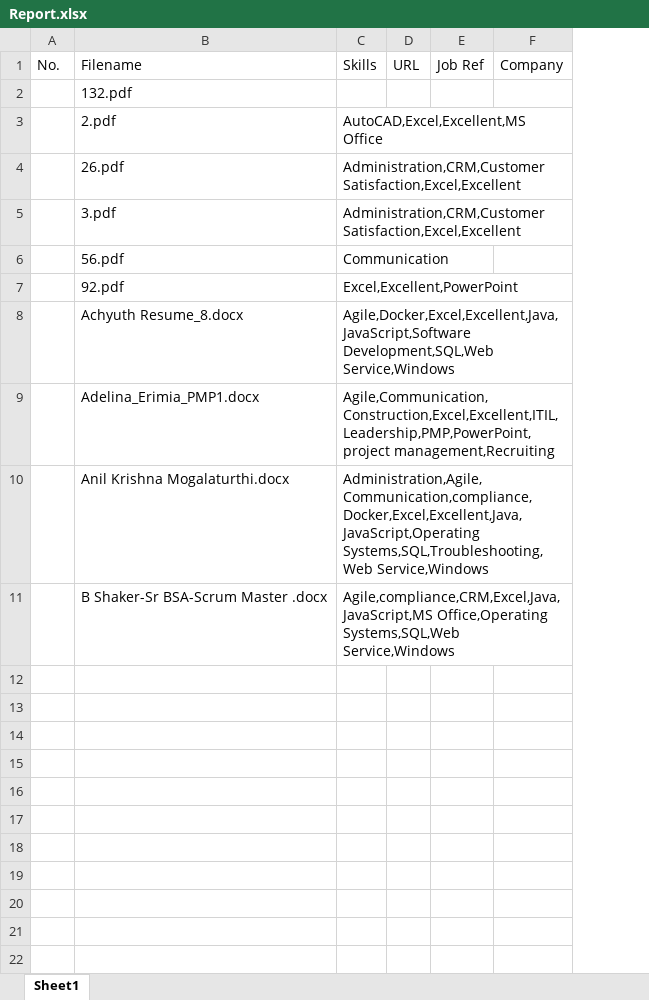
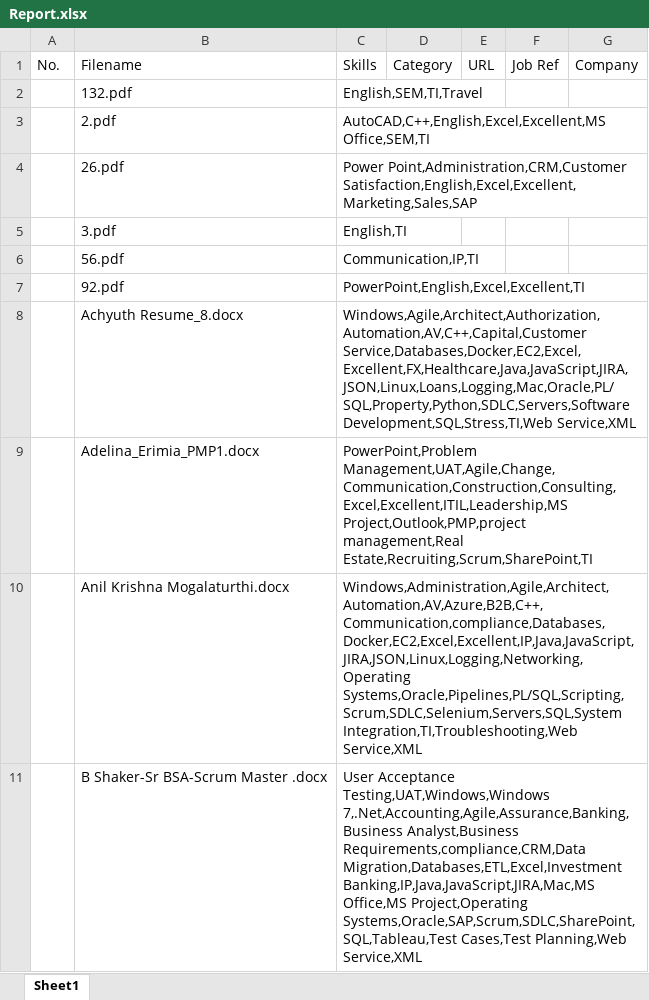
Before and after one commit to lambda100/sct9-diamond-proj2, an Excel workbook: output/Report.xlsx, sheet Sheet1, drawn as a sheet; only a part is shown; values as stored, in another font and other column widths than the file's, no borders; removed rows and columns are numbered as before the commit, all else as after; the diff names each change by its address in the sheet, - before the commit and + after, or states it on an @@ line.

```diff
--- a/output/Report.xlsx (sheet Sheet1)
+++ b/output/Report.xlsx (sheet Sheet1)
-column C, rows 1-11: Skills |  | AutoCAD,Excel,Excellent,MS Office | Administration,CRM,Customer Satisfaction,Excel,Excellent | Administration,CRM,Customer Satisfaction,Excel,Excellent | Communication | Excel,Excellent,PowerPoint | Agile,Docker,Excel,Excellent,Java,JavaScript,Software Development,SQL,Web Service,Windows | Agile,Communication,Construction,Excel,Excellent,ITIL,Leadership,PMP,PowerPoint,project management,Recruiting | Administration,Agile,Communication,compliance,Docker,Excel,Excellent,Java,JavaScript,Operating Systems,SQL,Troubleshooting,Web Service,Windows | Agile,compliance,CRM,Excel,Java,JavaScript,MS Office,Operating Systems,SQL,Web Service,Windows
+column C, rows 1-11: Skills | English,SEM,TI,Travel | AutoCAD,C++,English,Excel,Excellent,MS Office,SEM,TI | Power Point,Administration,CRM,Customer Satisfaction,English,Excel,Excellent,Marketing,Sales,SAP | English,TI | Communication,IP,TI | PowerPoint,English,Excel,Excellent,TI | Windows,Agile,Architect,Authorization,Automation,AV,C++,Capital,Customer Service,Databases,Docker,EC2,Excel,Excellent,FX,Healthcare,Java,JavaScript,JIRA,JSON,Linux,Loans,Logging,Mac,Oracle,PL/SQL,Property,Python,SDLC,Servers,Software Development,SQL,Stress,TI,Web Service,XML | PowerPoint,Problem Management,UAT,Agile,Change,Communication,Construction,Consulting,Excel,Excellent,ITIL,Leadership,MS Project,Outlook,PMP,project management,Real Estate,Recruiting,Scrum,SharePoint,TI | Windows,Administration,Agile,Architect,Automation,AV,Azure,B2B,C++,Communication,compliance,Databases,Docker,EC2,Excel,Excellent,IP,Java,JavaScript,JIRA,JSON,Linux,Logging,Networking,Operating Systems,Oracle,Pipelines,PL/SQL,Scripting,Scrum,SDLC,Selenium,Servers,SQL,System Integration,TI,Troubleshooting,Web Service,XML | User Acceptance Testing,UAT,Windows,Windows 7,.Net,Accounting,Agile,Assurance,Banking,Business Analyst,Business Requirements,compliance,CRM,Data Migration,Databases,ETL,Excel,Investment Banking,IP,Java,JavaScript,JIRA,Mac,MS Office,MS Project,Operating Systems,Oracle,SAP,Scrum,SDLC,SharePoint,SQL,Tableau,Test Cases,Test Planning,Web Service,XML
+column D, row 1: Category
```
Also changed, not shown: input/Skillsets.xlsx, 5 other files.
